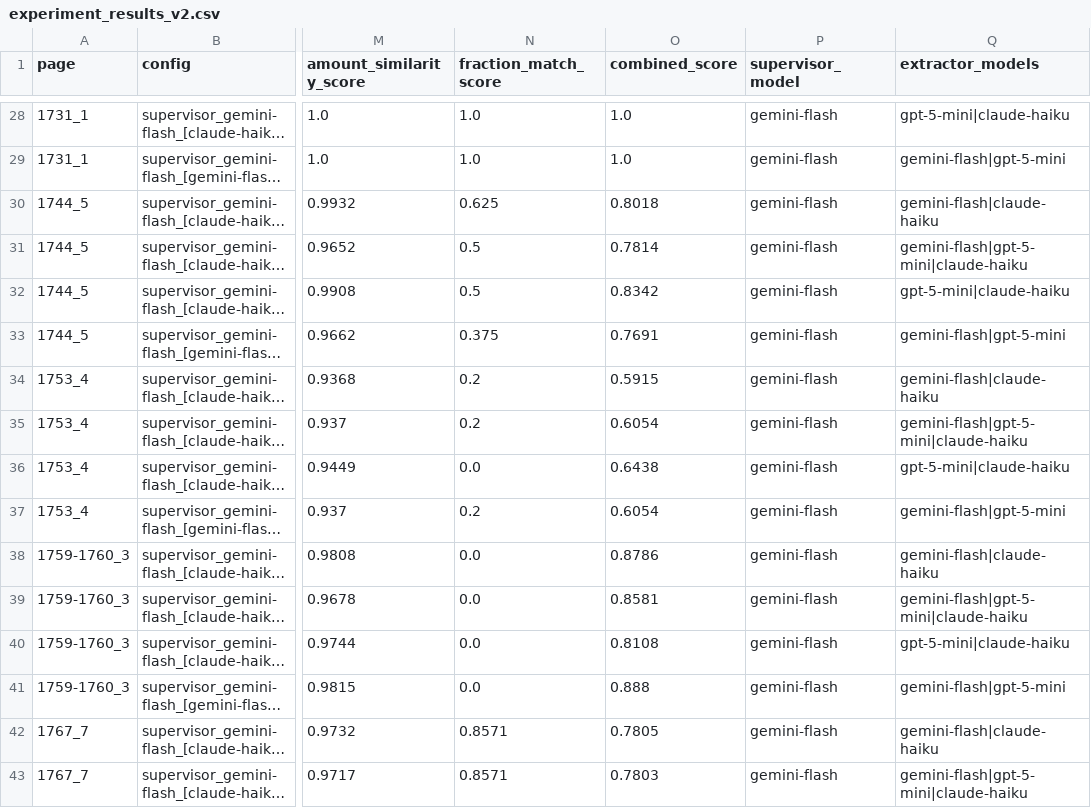
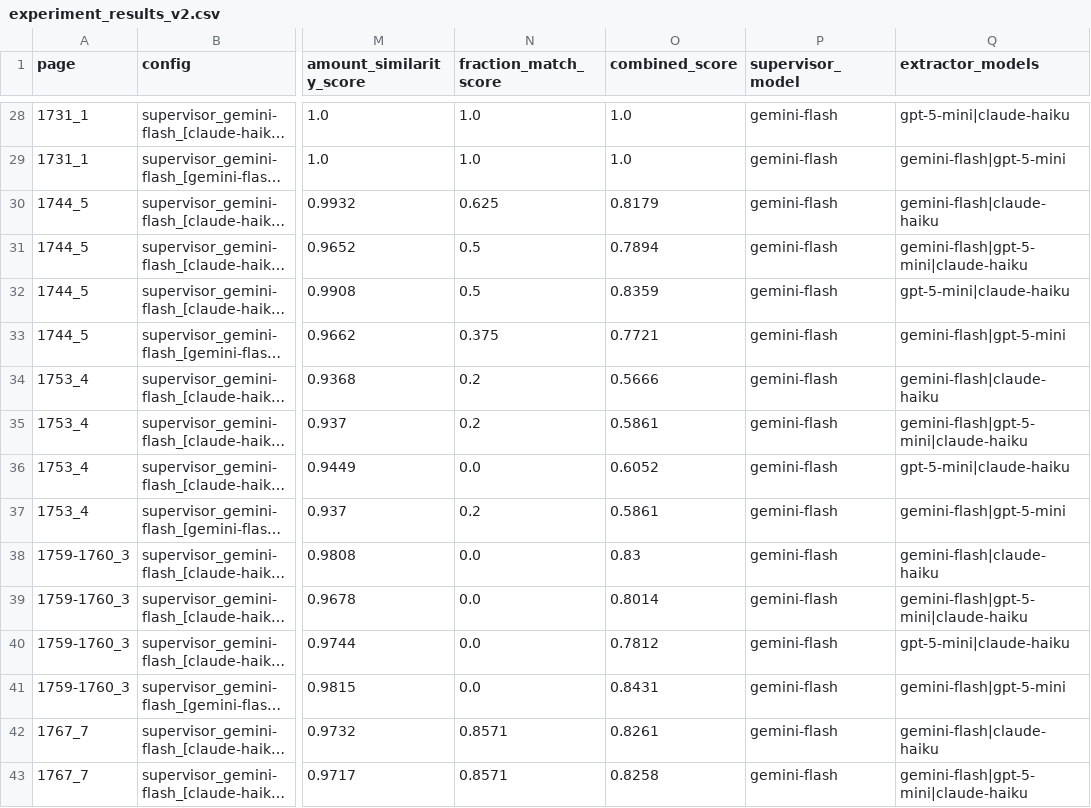
Before and after one commit to hsleejw21/historical_ledger_extraction, a CSV file: experiments/reports/experiment_results_v2.csv, drawn as a sheet; only a part is shown, gaps mark what is left out; long unchanged cells end in …; the diff covers the shown part only; the diff names each change by its address in the sheet, - before the commit and + after, or states it on an @@ line.

```diff
--- a/experiments/reports/experiment_results_v2.csv
+++ b/experiments/reports/experiment_results_v2.csv
-O30 (combined_score): 0.8018
+O30 (combined_score): 0.8179
-O31 (combined_score): 0.7814
+O31 (combined_score): 0.7894
-O32 (combined_score): 0.8342
+O32 (combined_score): 0.8359
-O33 (combined_score): 0.7691
+O33 (combined_score): 0.7721
-O34 (combined_score): 0.5915
+O34 (combined_score): 0.5666
-O35 (combined_score): 0.6054
+O35 (combined_score): 0.5861
-O36 (combined_score): 0.6438
+O36 (combined_score): 0.6052
-O37 (combined_score): 0.6054
+O37 (combined_score): 0.5861
-O38 (combined_score): 0.8786
+O38 (combined_score): 0.83
-O39 (combined_score): 0.8581
+O39 (combined_score): 0.8014
-O40 (combined_score): 0.8108
+O40 (combined_score): 0.7812
-O41 (combined_score): 0.888
+O41 (combined_score): 0.8431
-O42 (combined_score): 0.7805
+O42 (combined_score): 0.8261
-O43 (combined_score): 0.7803
+O43 (combined_score): 0.8258
```
Also changed, not shown: 112 edited cells elsewhere in this file, experiments/reports/experiment_results_v1.csv, experiments/reports/experiment_results_v3.csv, 20 other files.
